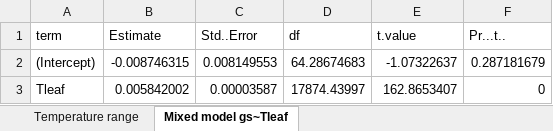
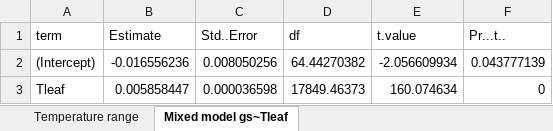
Before and after one commit to MichaletzLab/snowgum_temperature_response, an Excel workbook: figures_updated/Fig5_stats.xlsx, sheet Mixed model gs~Tleaf, drawn as a sheet; values as stored, in another font and other column widths than the file's, no borders; the diff names each change by its address in the sheet, - before the commit and + after, or states it on an @@ line.

```diff
--- a/figures_updated/Fig5_stats.xlsx (sheet Mixed model gs~Tleaf)
+++ b/figures_updated/Fig5_stats.xlsx (sheet Mixed model gs~Tleaf)
-B2 (Estimate): -0.008746315
+B2 (Estimate): -0.016556236
-C2 (Std..Error): 0.008149553
+C2 (Std..Error): 0.008050256
-D2 (df): 64.28674683
+D2 (df): 64.44270382
-E2 (t.value): -1.07322637
+E2 (t.value): -2.056609934
-F2 (Pr...t..): 0.287181679
+F2 (Pr...t..): 0.043777139
-B3 (Estimate): 0.005842002
+B3 (Estimate): 0.005858447
-C3 (Std..Error): 0.00003587
+C3 (Std..Error): 0.000036598
-D3 (df): 17874.43997
+D3 (df): 17849.46373
-E3 (t.value): 162.8653407
+E3 (t.value): 160.074634
```
Also changed, not shown: figures_updated/Fig4_stats.xlsx, figures_updated/Fig6_stats.xlsx, 23 other files.
